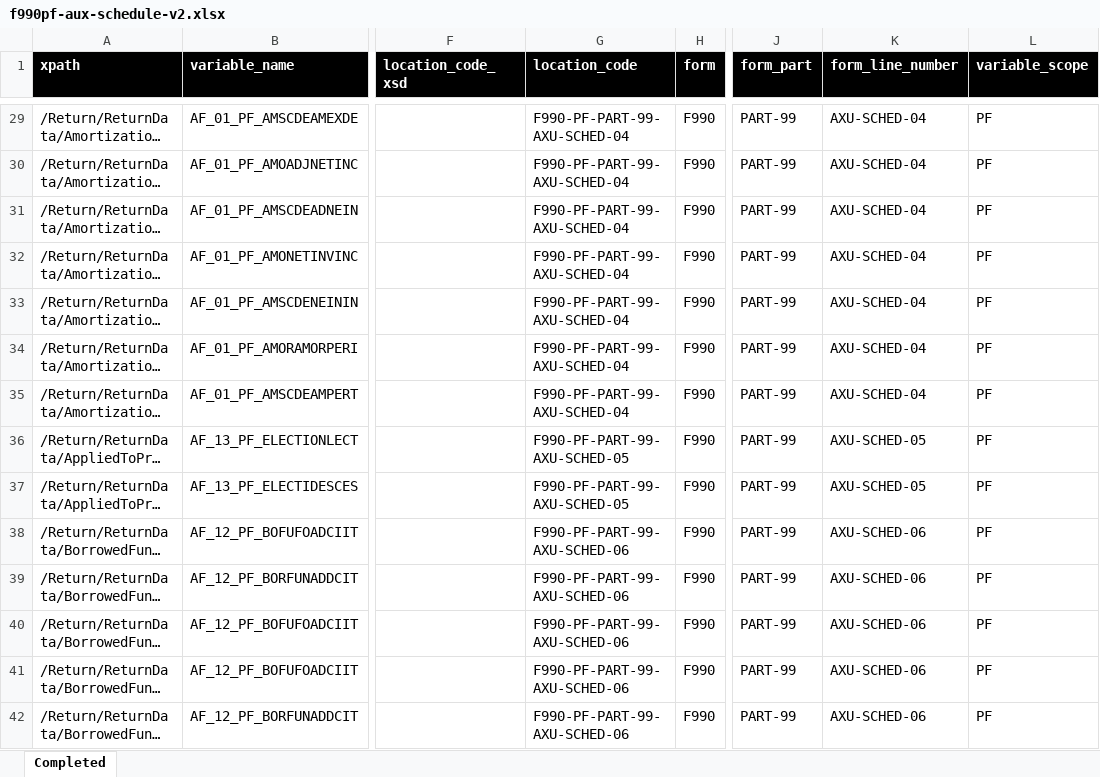
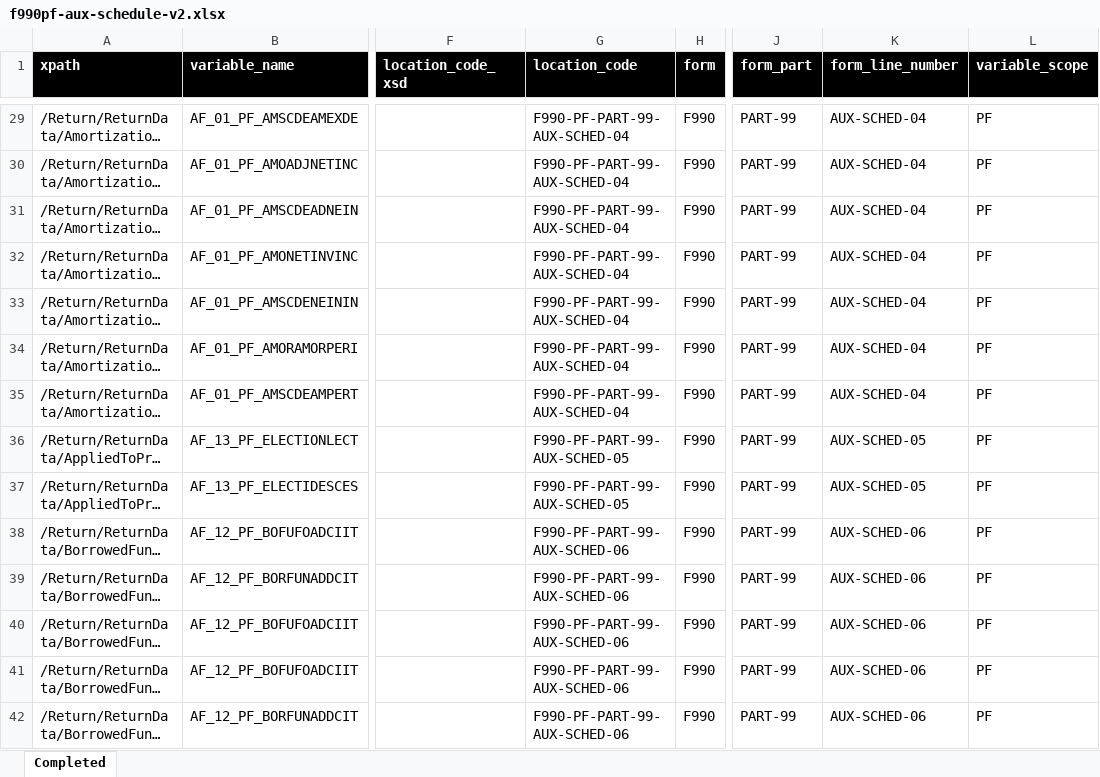
Before and after one commit to Nonprofit-Open-Data-Collective/irs-efile-master-concordance-file, an Excel workbook: 02-concordance-foundations/f990pf-aux-schedule-v2.xlsx, sheet Completed, drawn as a sheet; only a part is shown, gaps mark what is left out; long unchanged cells end in …; values as stored, in another font and other column widths than the file's, no borders; the diff covers the shown part only; the diff names each change by its address in the sheet, - before the commit and + after, or states it on an @@ line.

Commit message:
Update f990pf-aux-schedule-v2.xlsx

```diff
--- a/02-concordance-foundations/f990pf-aux-schedule-v2.xlsx (sheet Completed)
+++ b/02-concordance-foundations/f990pf-aux-schedule-v2.xlsx (sheet Completed)
-G29:G35 (location_code): F990-PF-PART-99-AXU-SCHED-04
+G29:G35 (location_code): F990-PF-PART-99-AUX-SCHED-04
-K29:K35 (form_line_number): AXU-SCHED-04
+K29:K35 (form_line_number): AUX-SCHED-04
-G36:G37 (location_code): F990-PF-PART-99-AXU-SCHED-05
+G36:G37 (location_code): F990-PF-PART-99-AUX-SCHED-05
-K36:K37 (form_line_number): AXU-SCHED-05
+K36:K37 (form_line_number): AUX-SCHED-05
-G38:G42 (location_code): F990-PF-PART-99-AXU-SCHED-06
+G38:G42 (location_code): F990-PF-PART-99-AUX-SCHED-06
-K38:K42 (form_line_number): AXU-SCHED-06
+K38:K42 (form_line_number): AUX-SCHED-06
```
Also changed, not shown: 1386 edited cells elsewhere in this sheet.
